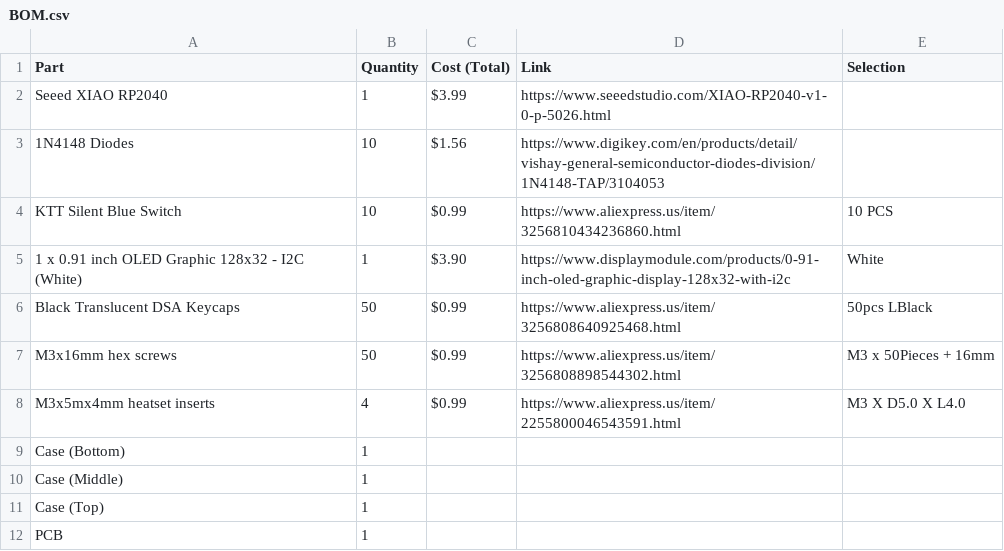
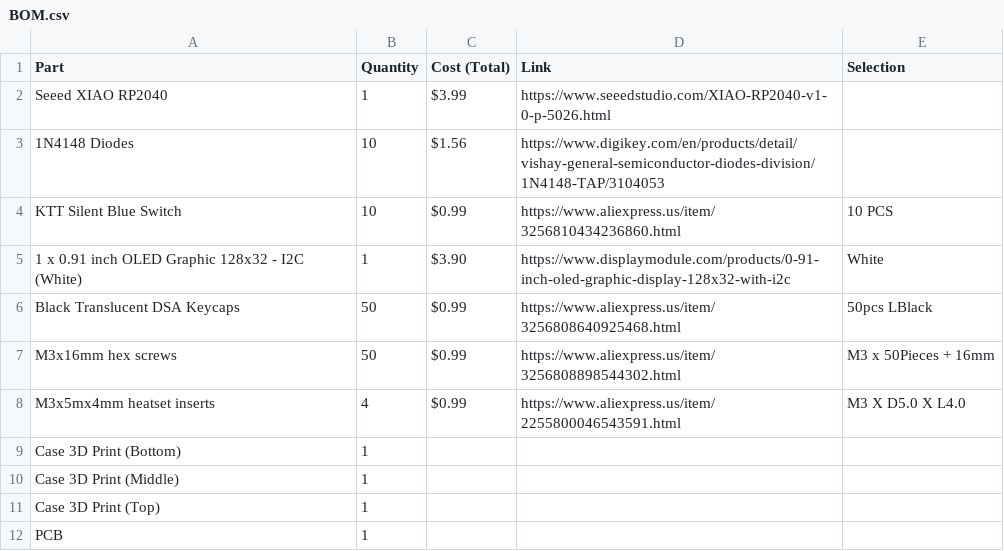
Before and after one commit to koya-san/MediaPad, a CSV file: BOM.csv, drawn as a sheet.

Commit message:
Update BOM.csv

```diff
--- a/BOM.csv
+++ b/BOM.csv
@@ -8,5 +8,5 @@ M3x16mm hex screws, 50, $0.99, https://www.aliexpress.us/item/3256808898544302.h
 M3x5mx4mm heatset inserts, 4, $0.99, https://www.aliexpress.us/item/2255800046543591.html, M3 X D5.0 X L4.0
-Case (Bottom), 1, , ,
-Case (Middle), 1, , ,
-Case (Top), 1, , ,
+Case 3D Print (Bottom), 1, , ,
+Case 3D Print (Middle), 1, , ,
+Case 3D Print (Top), 1, , ,
 PCB, 1, , ,
```
